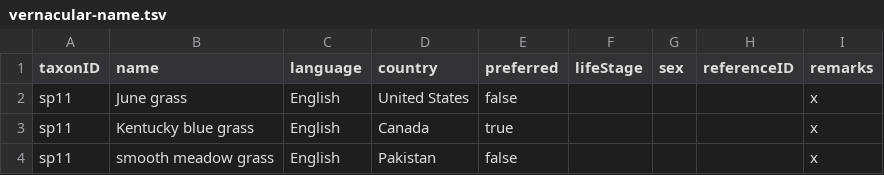
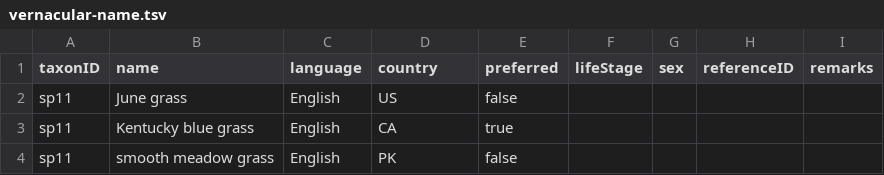
Before and after one commit to CatalogueOfLife/coldp, a TSV file: examples/normalised-authors/vernacular-name.tsv, drawn as a sheet.

```diff
--- a/examples/normalised-authors/vernacular-name.tsv
+++ b/examples/normalised-authors/vernacular-name.tsv
@@ -1,4 +1,4 @@
 taxonID	name	language	country	preferred	lifeStage	sex	referenceID	remarks
-sp11	June grass	English	United States	false				x
-sp11	Kentucky blue grass	English	Canada	true				x
-sp11	smooth meadow grass	English	Pakistan	false				x
+sp11	June grass	English	US	false				
+sp11	Kentucky blue grass	English	CA	true				
+sp11	smooth meadow grass	English	PK	false				
```
Also changed, not shown: data/media.tsv, examples/normalised-authors/author.tsv, 12 other files.
